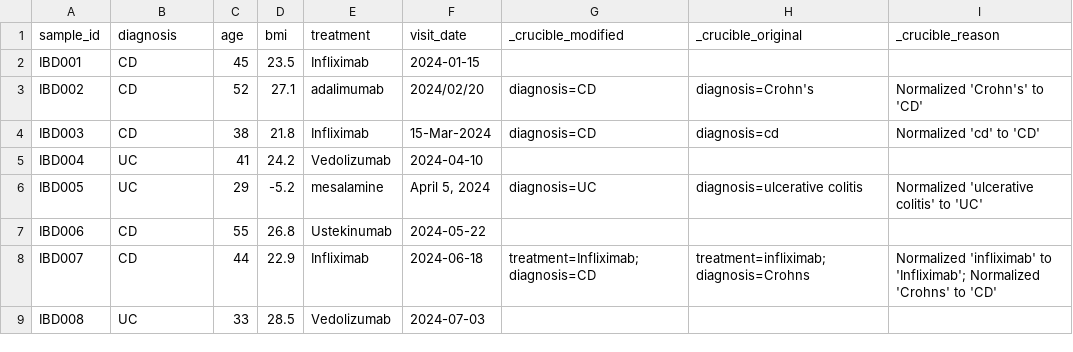
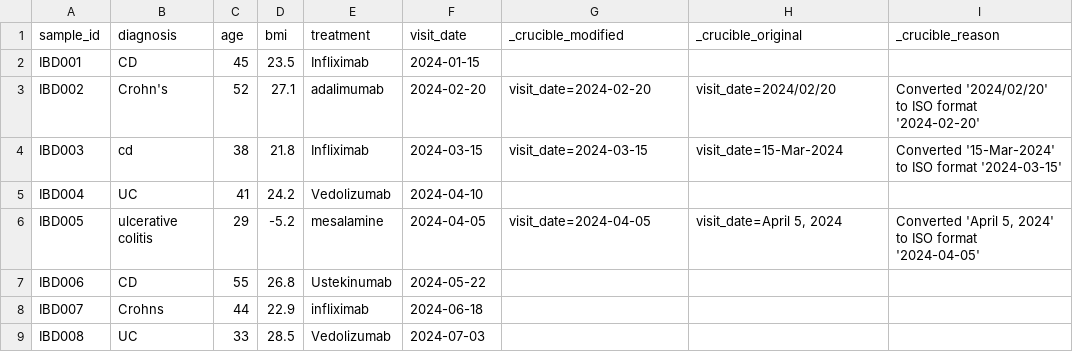
Before and after one commit to shandley/crucible, a TSV file: test_data/ibd_cohort_metadata_curated.tsv, drawn as a sheet.

```diff
--- a/test_data/ibd_cohort_metadata_curated.tsv
+++ b/test_data/ibd_cohort_metadata_curated.tsv
@@ -2,8 +2,8 @@ sample_id	diagnosis	age	bmi	treatment	visit_date	_crucible_modified	_crucible_or
 IBD001	CD	45	23.5	Infliximab	2024-01-15			
-IBD002	CD	52	27.1	adalimumab	2024/02/20	diagnosis=CD	diagnosis=Crohn's	Normalized 'Crohn's' to 'CD'
-IBD003	CD	38	21.8	Infliximab	15-Mar-2024	diagnosis=CD	diagnosis=cd	Normalized 'cd' to 'CD'
+IBD002	Crohn's	52	27.1	adalimumab	2024-02-20	visit_date=2024-02-20	visit_date=2024/02/20	Converted '2024/02/20' to ISO format '2024-02-20'
+IBD003	cd	38	21.8	Infliximab	2024-03-15	visit_date=2024-03-15	visit_date=15-Mar-2024	Converted '15-Mar-2024' to ISO format '2024-03-15'
 IBD004	UC	41	24.2	Vedolizumab	2024-04-10			
-IBD005	UC	29	-5.2	mesalamine	April 5, 2024	diagnosis=UC	diagnosis=ulcerative colitis	Normalized 'ulcerative colitis' to 'UC'
+IBD005	ulcerative colitis	29	-5.2	mesalamine	2024-04-05	visit_date=2024-04-05	visit_date=April 5, 2024	Converted 'April 5, 2024' to ISO format '2024-04-05'
 IBD006	CD	55	26.8	Ustekinumab	2024-05-22			
-IBD007	CD	44	22.9	Infliximab	2024-06-18	treatment=Infliximab; diagnosis=CD	treatment=infliximab; diagnosis=Crohns	Normalized 'infliximab' to 'Infliximab'; Normalized 'Crohns' to 'CD'
+IBD007	Crohns	44	22.9	infliximab	2024-06-18			
 IBD008	UC	33	28.5	Vedolizumab	2024-07-03			
```
Also changed, not shown: 4 other files.
